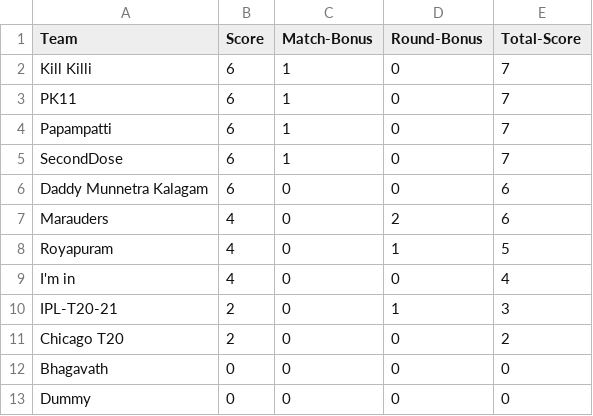
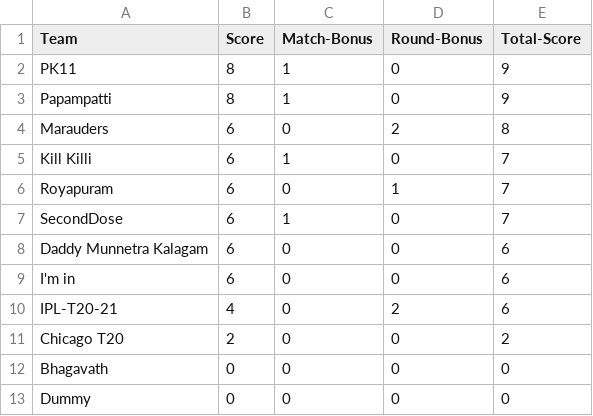
Before and after one commit to arun4by4/ipl-fantasy-scores, a CSV file: overall-score.csv, drawn as a sheet.

```diff
--- a/overall-score.csv
+++ b/overall-score.csv
@@ -1,11 +1,11 @@
 Team,Score,Match-Bonus,Round-Bonus,Total-Score
+PK11,8,1,0,9
+Papampatti,8,1,0,9
+Marauders,6,0,2,8
 Kill Killi,6,1,0,7
-PK11,6,1,0,7
-Papampatti,6,1,0,7
+Royapuram,6,0,1,7
 SecondDose,6,1,0,7
 Daddy Munnetra Kalagam,6,0,0,6
-Marauders,4,0,2,6
-Royapuram,4,0,1,5
-I'm in,4,0,0,4
-IPL-T20-21,2,0,1,3
+I'm in,6,0,0,6
+IPL-T20-21,4,0,2,6
 Chicago T20,2,0,0,2
```
Also changed, not shown: current-round.csv, head-2-head-history.csv, 1 other file.
